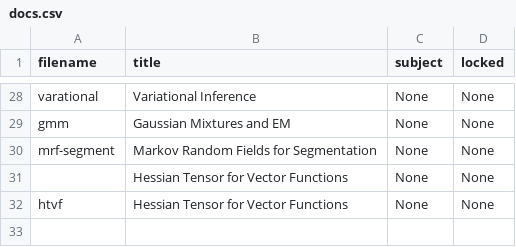
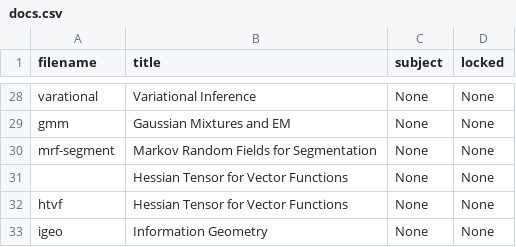
Before and after one commit to cwseitz/cwseitz.github.io-docs, a CSV file: docs/sm/docs.csv, drawn as a sheet; only a part is shown, gaps mark what is left out.

```diff
--- a/docs/sm/docs.csv
+++ b/docs/sm/docs.csv
@@ -32 +32,2 @@ mrf-segment, Markov Random Fields for Segmentation, None, None
 htvf, Hessian Tensor for Vector Functions, None, None
+igeo, Information Geometry, None, None
```
Also changed, not shown: 6 other files.
